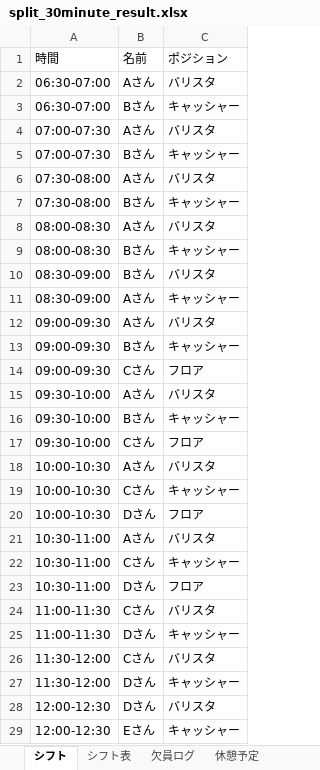
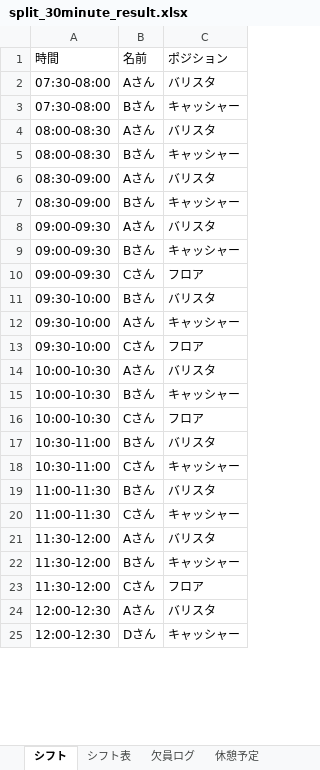
Before and after one commit to hhjjbwkar33-glitch/BaristaBoard, an Excel workbook: split_30minute_result.xlsx, sheet シフト, drawn as a sheet; only a part is shown; values as stored, in another font and other column widths than the file's, no borders; removed rows and columns are numbered as before the commit, all else as after; the diff covers the shown part only; the diff names each change by its address in the sheet, - before the commit and + after, or states it on an @@ line.

```diff
--- a/split_30minute_result.xlsx (sheet シフト)
+++ b/split_30minute_result.xlsx (sheet シフト)
-row 2: 06:30-07:00 | Aさん | バリスタ
-row 3: 06:30-07:00 | Bさん | キャッシャー
-row 4: 07:00-07:30 | Aさん | バリスタ
-row 5: 07:00-07:30 | Bさん | キャッシャー
-B6: Bさん
+B6: Aさん
-B7: Aさん
+B7: Bさん
-B11: Aさん
+B11: Bさん
-B12: Bさん
+B12: Aさん
-B15: Cさん
+B15: Bさん
-B16: Dさん
+B16: Cさん
-B17: Aさん
+B17: Bさん
-row 23: 10:30-11:00 | Dさん | フロア
-B19: Cさん
+B19: Bさん
-B20: Dさん
+B20: Cさん
-B21: Cさん
+B21: Aさん
-B22: Dさん
+B22: Bさん
+row 23: 11:30-12:00 | Cさん | フロア
-B24: Dさん
+B24: Aさん
-B25: Eさん
+B25: Dさん
```
Also changed, not shown: 8 added rows, 10 removed rows and 20 edited cells elsewhere in this sheet, sheet シフト表, sheet 休憩予定, sheet 欠員ログ, baristaboard_input_20260515.xlsx, 8 other files.
